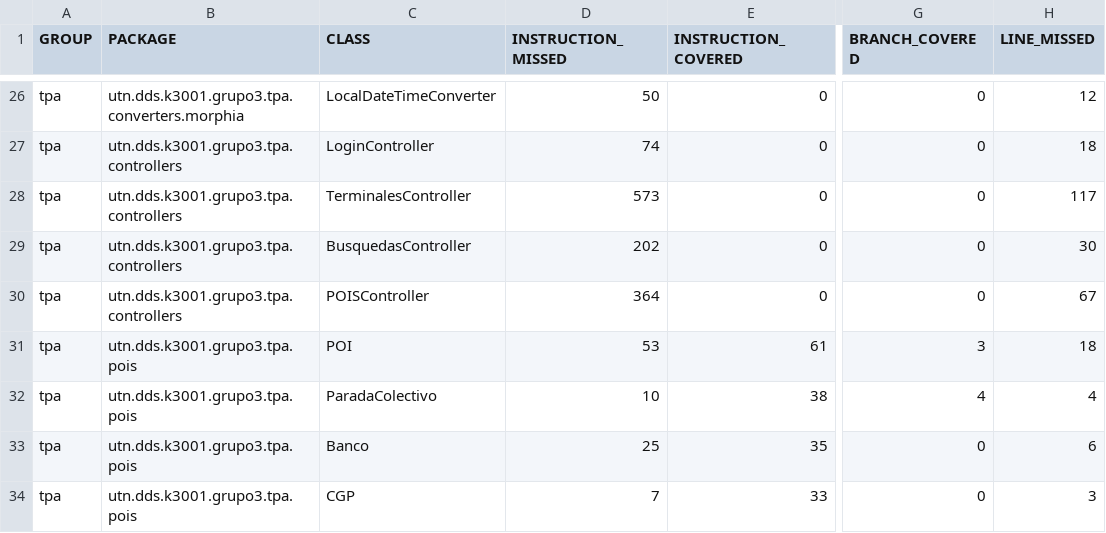
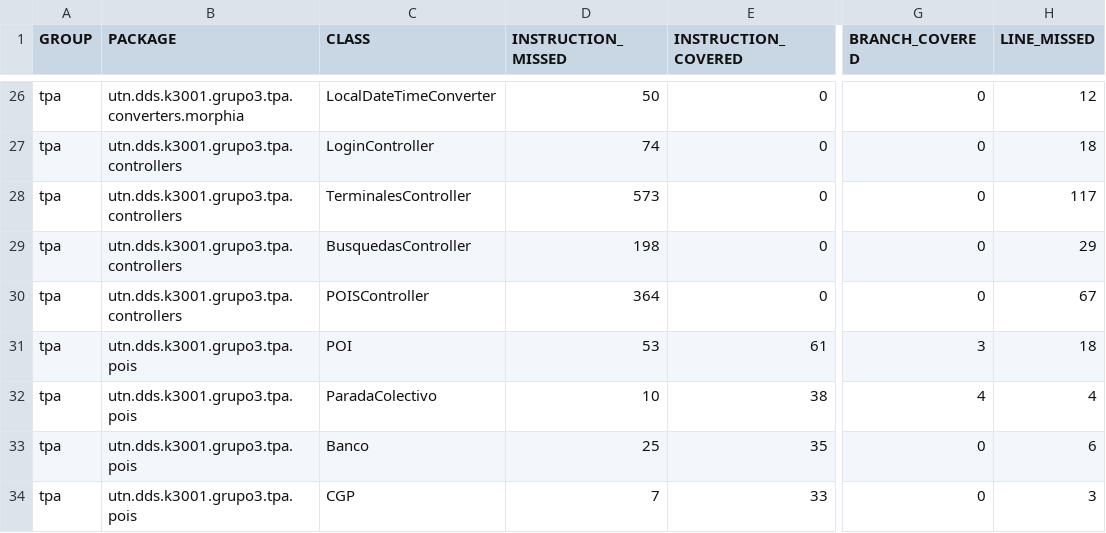
Before and after one commit to juanisierra/tp-dds-2016-grupo3, a CSV file: jacoco.csv, drawn as a sheet; only a part is shown, gaps mark what is left out; the diff names each change by its address in the sheet, - before the commit and + after, or states it on an @@ line.

```diff
--- a/jacoco.csv
+++ b/jacoco.csv
-D29 (INSTRUCTION_MISSED): 202
+D29 (INSTRUCTION_MISSED): 198
-H29 (LINE_MISSED): 30
+H29 (LINE_MISSED): 29
```
Also changed, not shown: 7 other files.
